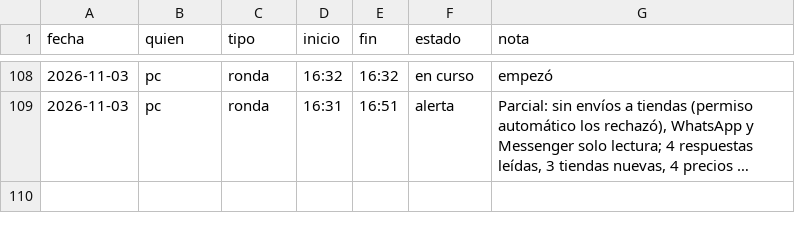
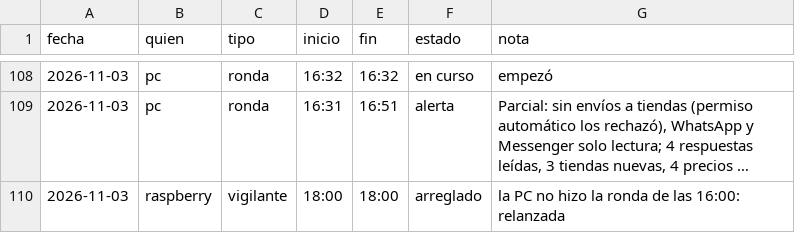
Before and after one commit to Santi491/Claude-, a CSV file: sesiones.csv, drawn as a sheet; only a part is shown, gaps mark what is left out; long unchanged cells end in …; the diff names each change by its address in the sheet, - before the commit and + after, or states it on an @@ line.

Commit message:
Vigilante (Raspberry): la PC no hizo la ronda de las 16:00: relanzada

```diff
--- a/sesiones.csv
+++ b/sesiones.csv
+row 110: 2026-11-03 | raspberry | vigilante | 18:00 | 18:00 | arreglado | la PC no hizo la ronda de las 16:00: relanzada
```
Also changed, not shown: 2 other files.
